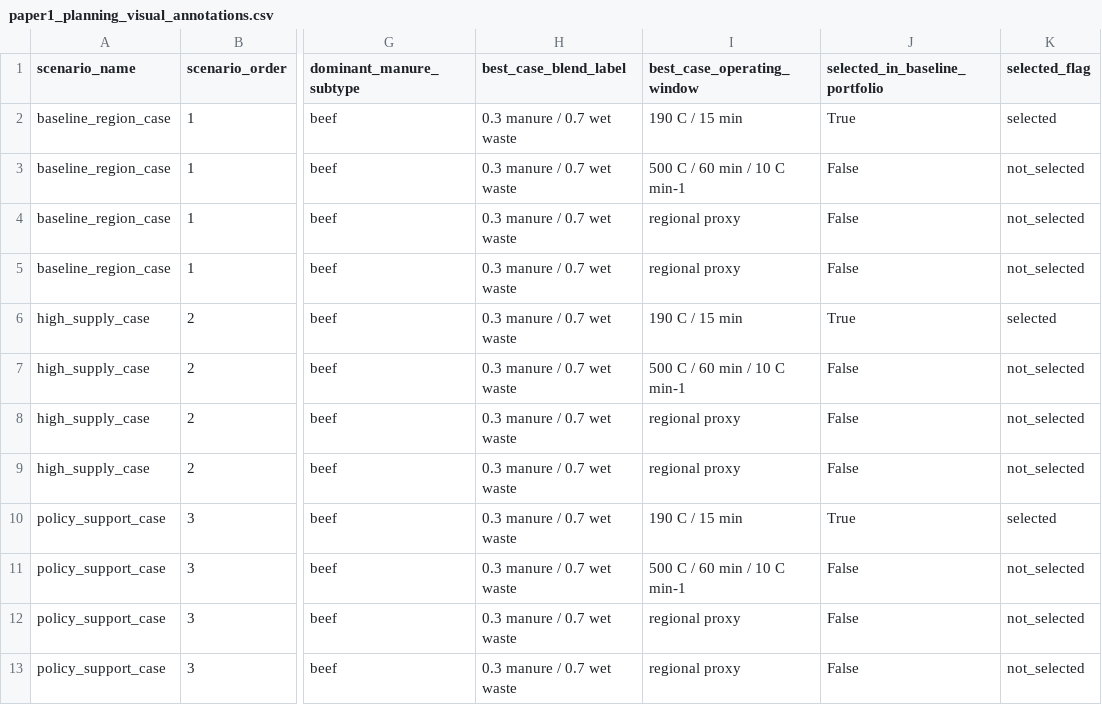
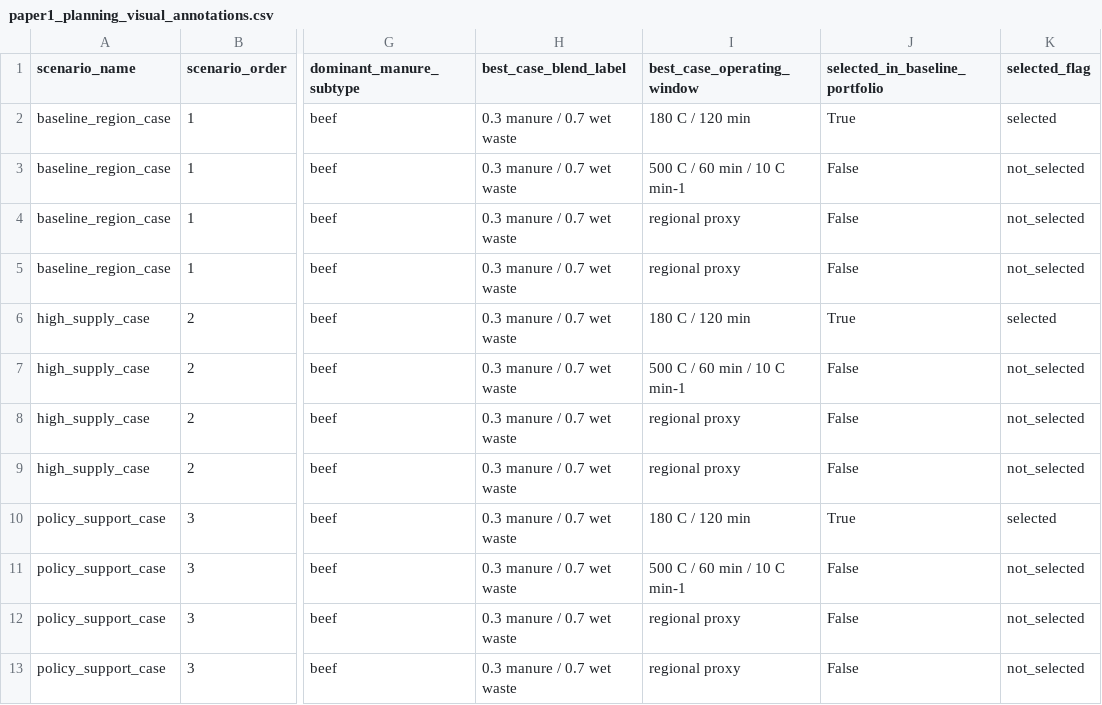
Before and after one commit to WeijiaTang/waste2energy, a CSV file: data/processed/figures_tables/paper1_planning_visual_annotations.csv, drawn as a sheet; only a part is shown, gaps mark what is left out; the diff names each change by its address in the sheet, - before the commit and + after, or states it on an @@ line.

```diff
--- a/data/processed/figures_tables/paper1_planning_visual_annotations.csv
+++ b/data/processed/figures_tables/paper1_planning_visual_annotations.csv
-I2 (best_case_operating_window): 190 C / 15 min
+I2 (best_case_operating_window): 180 C / 120 min
-I6 (best_case_operating_window): 190 C / 15 min
+I6 (best_case_operating_window): 180 C / 120 min
-I10 (best_case_operating_window): 190 C / 15 min
+I10 (best_case_operating_window): 180 C / 120 min
```
Also changed, not shown: data/processed/figures_tables/paper1_planning_results_table.csv, data/processed/figures_tables/paper1_planning_visual_metrics_long.csv, 1 other file.
